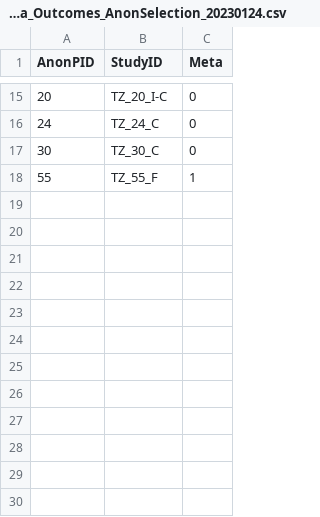
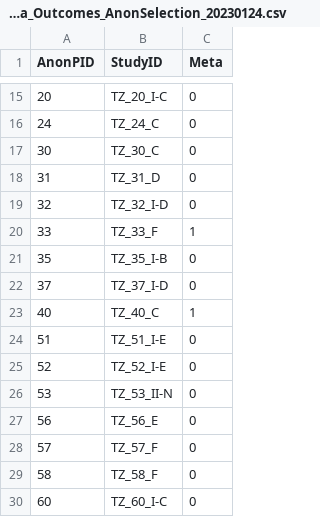
Before and after one commit to KoenKwakkenbos/EMC-Seminoma-Relapse, a CSV file: Seminoma_Outcomes_AnonSelection_20230124.csv, drawn as a sheet; only a part is shown, gaps mark what is left out.

```diff
--- a/Seminoma_Outcomes_AnonSelection_20230124.csv
+++ b/Seminoma_Outcomes_AnonSelection_20230124.csv
@@ -17,2 +17,14 @@ AnonPID,StudyID,Meta
 30,TZ_30_C,0
-55,TZ_55_F,1
+31,TZ_31_D,0
+32,TZ_32_I-D,0
+33,TZ_33_F,1
+35,TZ_35_I-B,0
+37,TZ_37_I-D,0
+40,TZ_40_C,1
+51,TZ_51_I-E,0
+52,TZ_52_I-E,0
+53,TZ_53_II-N,0
+56,TZ_56_E,0
+57,TZ_57_F,0
+58,TZ_58_F,0
+60,TZ_60_I-C,0
```
Also changed, not shown: 3 other files.
